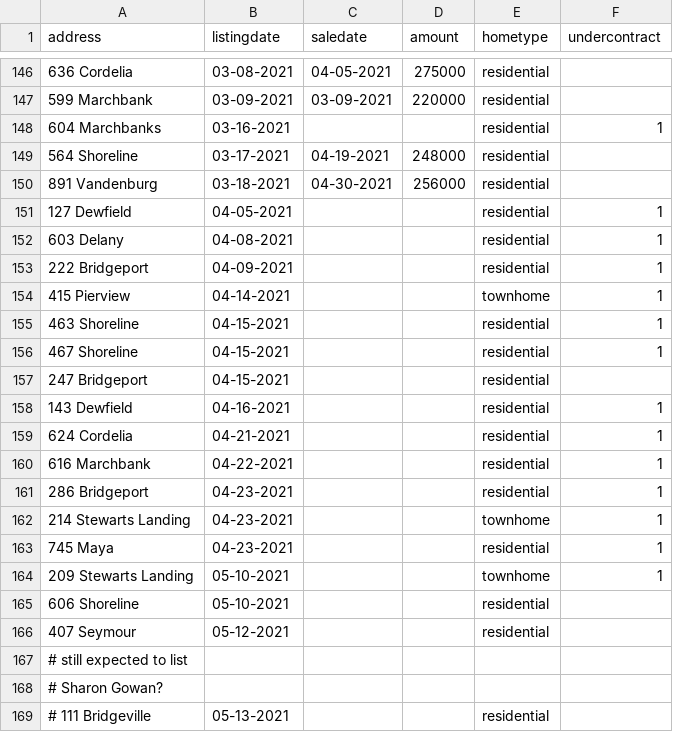
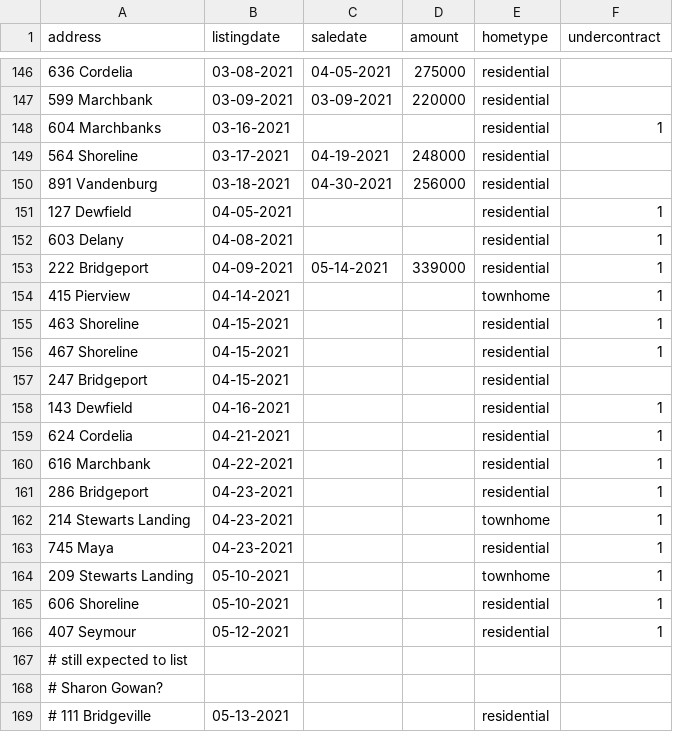
Before and after one commit to robhanssen/glenlake-homesales-old, a CSV file: homesalesdata-source.csv, drawn as a sheet; only a part is shown, gaps mark what is left out.

```diff
--- a/homesalesdata-source.csv
+++ b/homesalesdata-source.csv
@@ -152,3 +152,3 @@
 603 Delany,04-08-2021,,,residential,1
-222 Bridgeport,04-09-2021,,,residential,1
+222 Bridgeport,04-09-2021,05-14-2021,339000,residential,1
 415 Pierview,04-14-2021,,,townhome,1
@@ -164,4 +164,4 @@
 209 Stewarts Landing,05-10-2021,,,townhome,1
-606 Shoreline,05-10-2021,,,residential,
-407 Seymour,05-12-2021,,,residential,
+606 Shoreline,05-10-2021,,,residential,1
+407 Seymour,05-12-2021,,,residential,1
 # still expected to list,,,,,
```
Also changed, not shown: data/homesales_processeddata.csv, data/listing-overview-by-year.csv, 17 other files.
